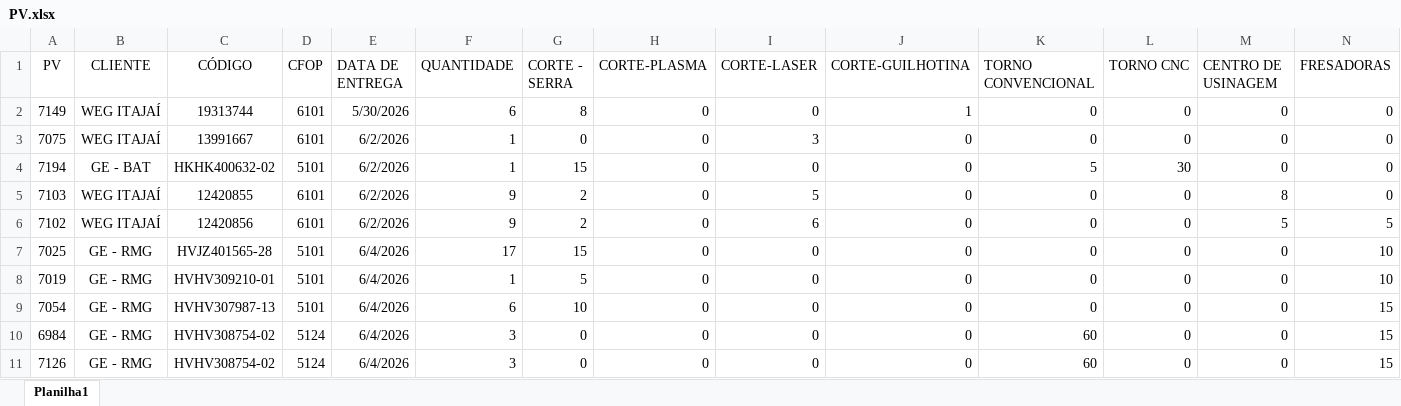
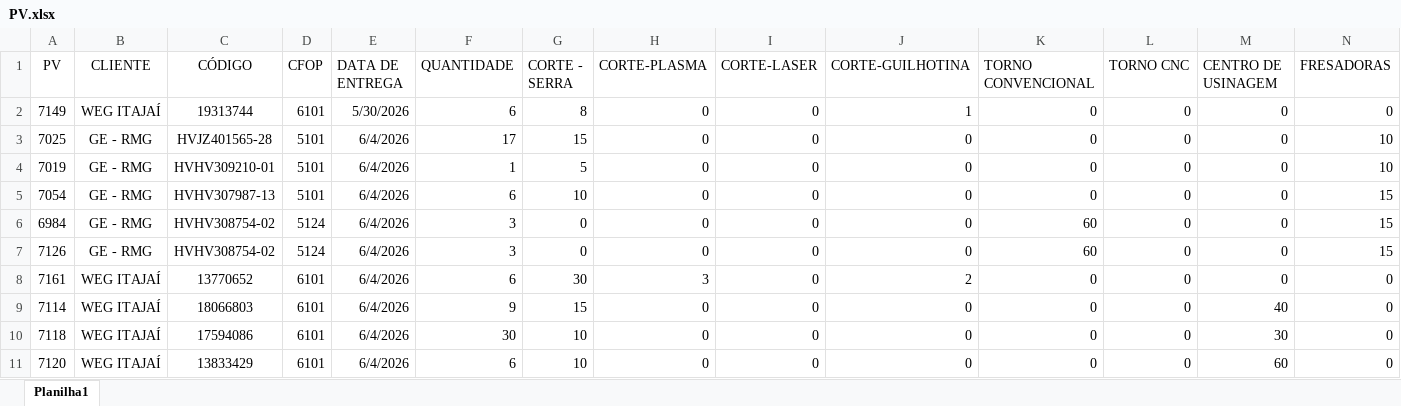
Before and after one commit to eluz7777-hue/aps-producao, an Excel workbook: PV.xlsx, sheet Planilha1, drawn as a sheet; only a part is shown; the shorter side is filled out with more unchanged rows; values as stored, in another font and other column widths than the file's, no borders; table styles not drawn; rows hold the shown columns only; the diff names each change by its address in the sheet, - before the commit and + after, or states it on an @@ line.

Commit message:
atualiza OEE - 2026.xlsx

```diff
--- a/PV.xlsx (sheet Planilha1)
+++ b/PV.xlsx (sheet Planilha1)
-row 3: 7075 | WEG ITAJAÍ | 13991667 | 6101 | 6/2/2026 | 1 | 0 | 0 | 3 | 0 | 0 | 0 | 0 | 0
-row 4: 7194 | GE - BAT | HKHK400632-02 | 5101 | 6/2/2026 | 1 | 15 | 0 | 0 | 0 | 5 | 30 | 0 | 0
-row 5: 7103 | WEG ITAJAÍ | 12420855 | 6101 | 6/2/2026 | 9 | 2 | 0 | 5 | 0 | 0 | 0 | 8 | 0
-row 6: 7102 | WEG ITAJAÍ | 12420856 | 6101 | 6/2/2026 | 9 | 2 | 0 | 6 | 0 | 0 | 0 | 5 | 5
```
Also changed, not shown: OEE - 2026.xlsx, 1 other file.
